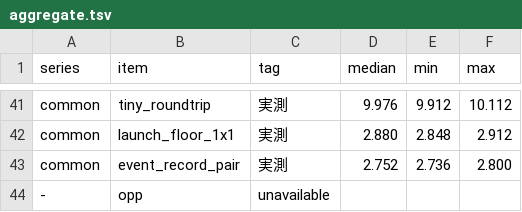
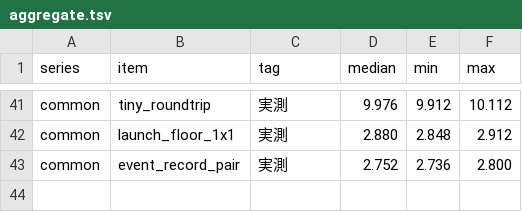
Before and after one commit to Fandhe-AI/fandhe-ai, a TSV file: docs/perf/logs/diag-0140-cuda-inf-wait-4150/aggregate.tsv, drawn as a sheet; only a part is shown, gaps mark what is left out; the diff names each change by its address in the sheet, - before the commit and + after, or states it on an @@ line.

```diff
--- a/docs/perf/logs/diag-0140-cuda-inf-wait-4150/aggregate.tsv
+++ b/docs/perf/logs/diag-0140-cuda-inf-wait-4150/aggregate.tsv
-row 44: - | opp | unavailable
```
Also changed, not shown: 6 other files.
